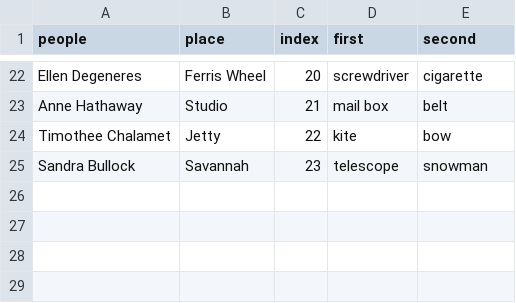
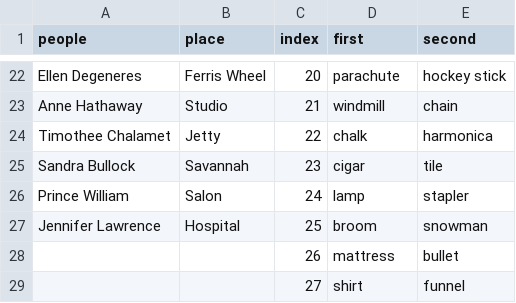
Before and after one commit to memobc/indivTriadJS, a CSV file: day1_experiment_data.csv, drawn as a sheet; only a part is shown, gaps mark what is left out; the diff covers the shown part only; the diff names each change by its address in the sheet, - before the commit and + after, or states it on an @@ line.

```diff
--- a/day1_experiment_data.csv
+++ b/day1_experiment_data.csv
-D22 (first): screwdriver
+D22 (first): parachute
-E22 (second): cigarette
+E22 (second): hockey stick
-D23 (first): mail box
+D23 (first): windmill
-E23 (second): belt
+E23 (second): chain
-D24 (first): kite
+D24 (first): chalk
-E24 (second): bow
+E24 (second): harmonica
-D25 (first): telescope
+D25 (first): cigar
-E25 (second): snowman
+E25 (second): tile
+row 26: Prince William | Salon | 24 | lamp | stapler
+row 27: Jennifer Lawrence | Hospital | 25 | broom | snowman
+row 28:  |  | 26 | mattress | bullet
+row 29:  |  | 27 | shirt | funnel
```
Also changed, not shown: 32 edited cells elsewhere in this file, day2_experiment_data.csv, 4 other files.
